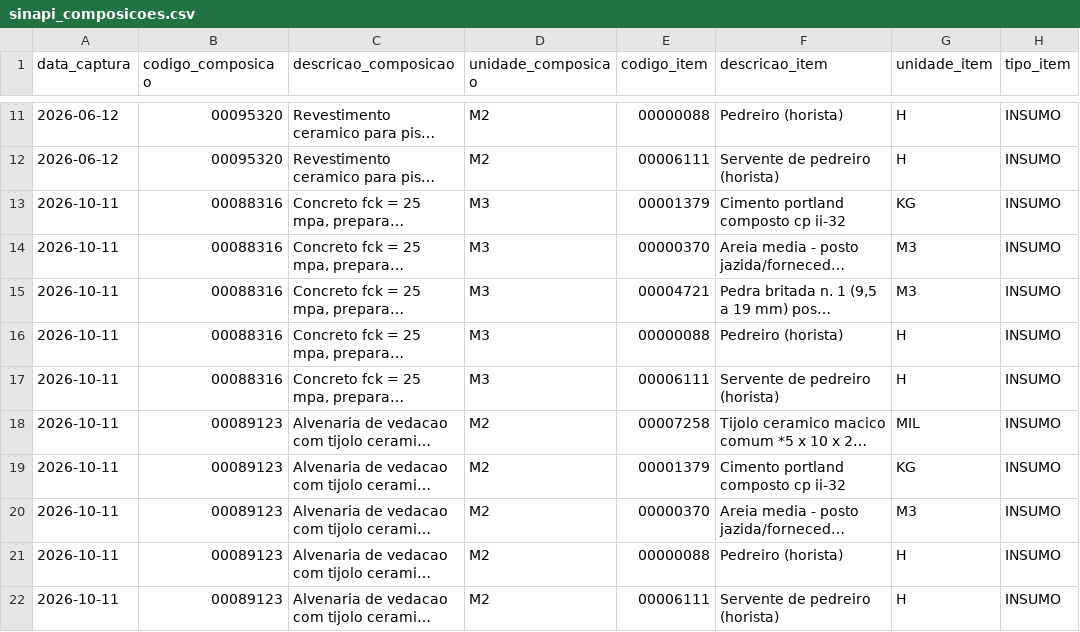
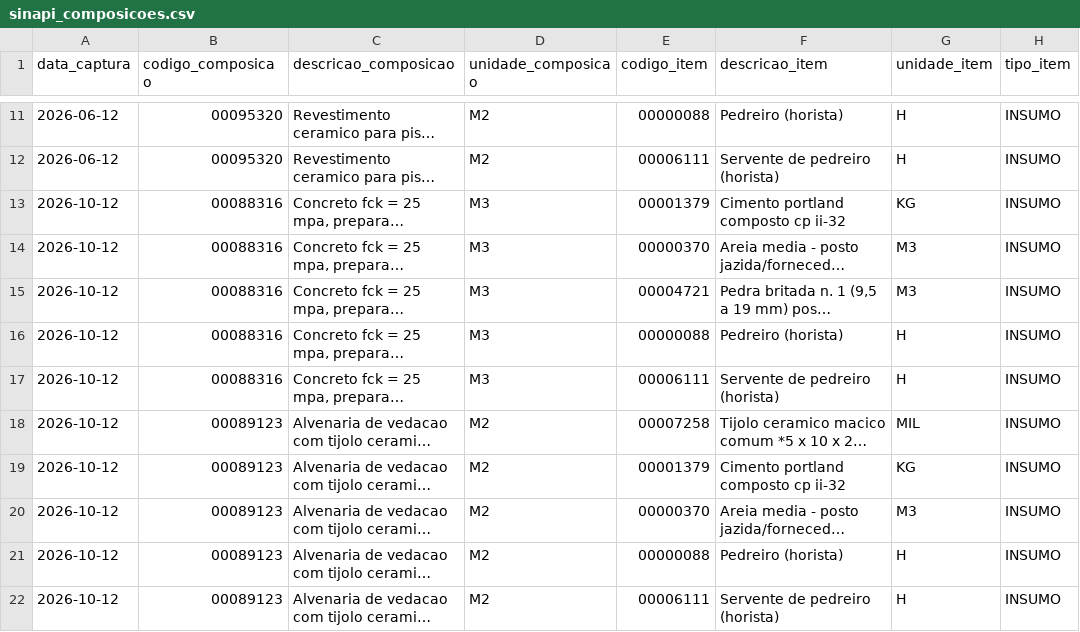
Before and after one commit to PulseDataLabs/PulseSINAPI, a CSV file: data/sinapi_composicoes.csv, drawn as a sheet; only a part is shown, gaps mark what is left out; long unchanged cells end in …; the diff names each change by its address in the sheet, - before the commit and + after, or states it on an @@ line.

```diff
--- a/data/sinapi_composicoes.csv
+++ b/data/sinapi_composicoes.csv
-A13:A22 (data_captura): 2026-10-11
+A13:A22 (data_captura): 2026-10-12
```
Also changed, not shown: data/sinapi_insumos.csv, 3 other files.
